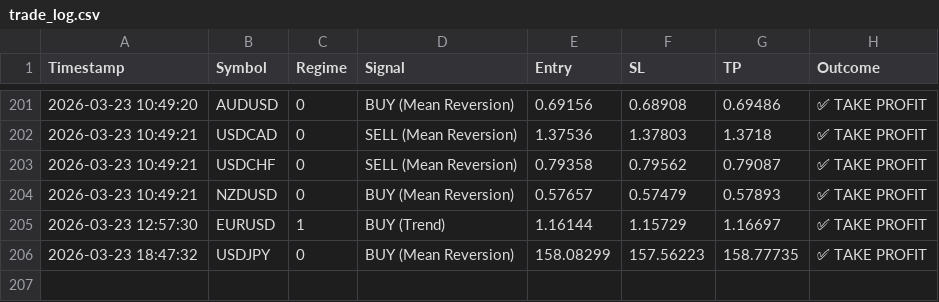
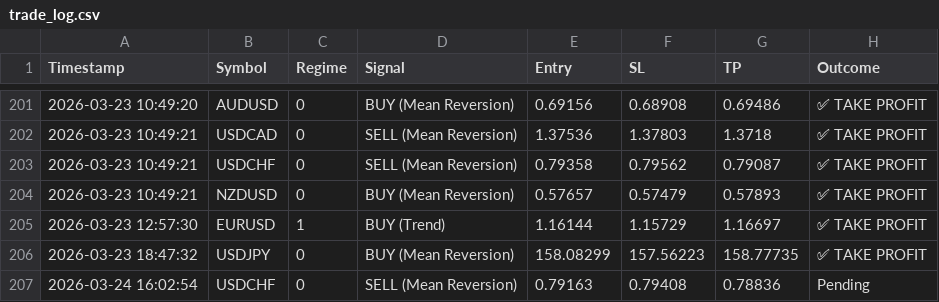
Before and after one commit to ykclassic/Delphi-Oracle, a CSV file: logs/trade_log.csv, drawn as a sheet; only a part is shown, gaps mark what is left out; the diff names each change by its address in the sheet, - before the commit and + after, or states it on an @@ line.

Commit message:
📊 Update: Performance Logs [skip ci]

```diff
--- a/logs/trade_log.csv
+++ b/logs/trade_log.csv
+row 207: 2026-03-24 16:02:54 | USDCHF | 0 | SELL (Mean Reversion) | 0.79163 | 0.79408 | 0.78836 | Pending
```
